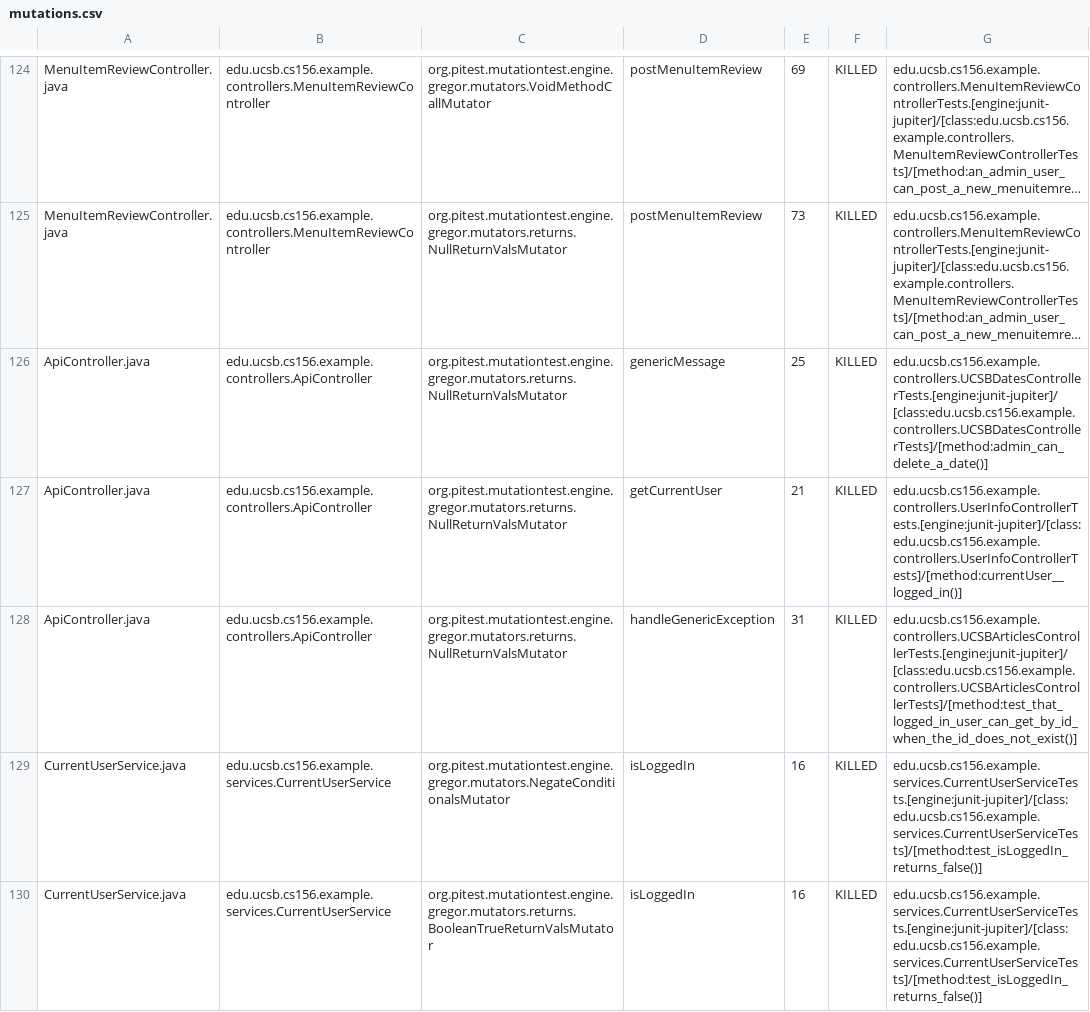
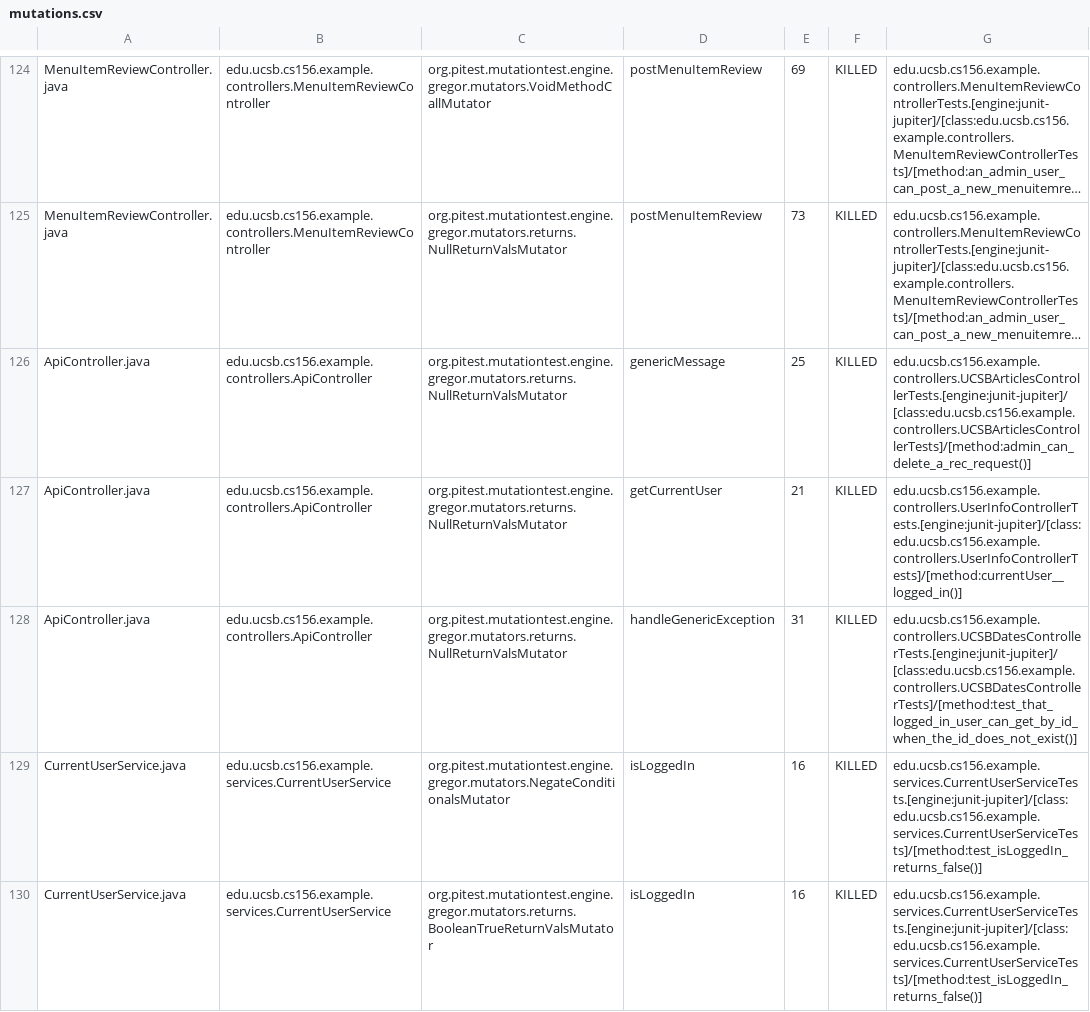
Before and after one commit to ucsb-cs156-f23/team02-f23-6pm-2, a CSV file: prs/67/pitest/mutations.csv, drawn as a sheet; only a part is shown, gaps mark what is left out; long unchanged cells end in …; the diff names each change by its address in the sheet, - before the commit and + after, or states it on an @@ line.

Commit message:
Deploying to gh-pages from @ ucsb-cs156-f23/team02-f23-6pm-2@446d4684f92e8c283da4bd0f30ac4c9cbe9a100b 🚀

```diff
--- a/prs/67/pitest/mutations.csv
+++ b/prs/67/pitest/mutations.csv
-G126: edu.ucsb.cs156.example.controllers.UCSBDatesControllerTests.[engine:junit-jupiter]/[class:edu.ucsb.cs156.example.controllers.UCSBDatesControllerTests]/[method:admin_can_delete_a_date()]
+G126: edu.ucsb.cs156.example.controllers.UCSBArticlesControllerTests.[engine:junit-jupiter]/[class:edu.ucsb.cs156.example.controllers.UCSBArticlesControllerTests]/[method:admin_can_delete_a_rec_request()]
-G128: edu.ucsb.cs156.example.controllers.UCSBArticlesControllerTests.[engine:junit-jupiter]/[class:edu.ucsb.cs156.example.controllers.UCSBArticlesControllerTests]/[method:test_that_logged_in_user_can_get_by_id_when_the_id_does_not_exist()]
+G128: edu.ucsb.cs156.example.controllers.UCSBDatesControllerTests.[engine:junit-jupiter]/[class:edu.ucsb.cs156.example.controllers.UCSBDatesControllerTests]/[method:test_that_logged_in_user_can_get_by_id_when_the_id_does_not_exist()]
```
Also changed, not shown: 16 other files.
